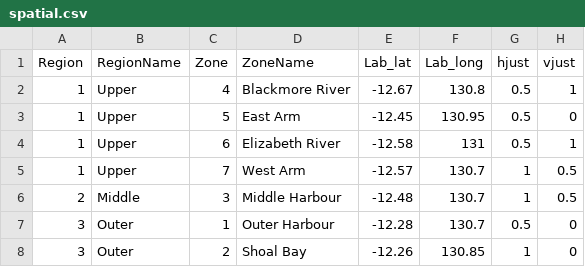
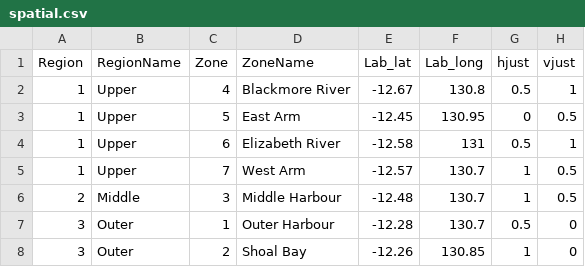
Before and after one commit to AIMS/darwin-harbour-sampling, a CSV file: config/spatial.csv, drawn as a sheet.

```diff
--- a/config/spatial.csv
+++ b/config/spatial.csv
@@ -2,3 +2,3 @@ Region,RegionName,Zone,ZoneName,Lab_lat, Lab_long,hjust,vjust
 1,Upper,4,Blackmore River,-12.67,130.8,0.5,1
-1,Upper,5,East Arm,-12.45,130.95,0.5,0
+1,Upper,5,East Arm,-12.45,130.95,0,0.5
 1,Upper,6,Elizabeth River,-12.58,131,0.5,1
```
Also changed, not shown: 8 other files.
